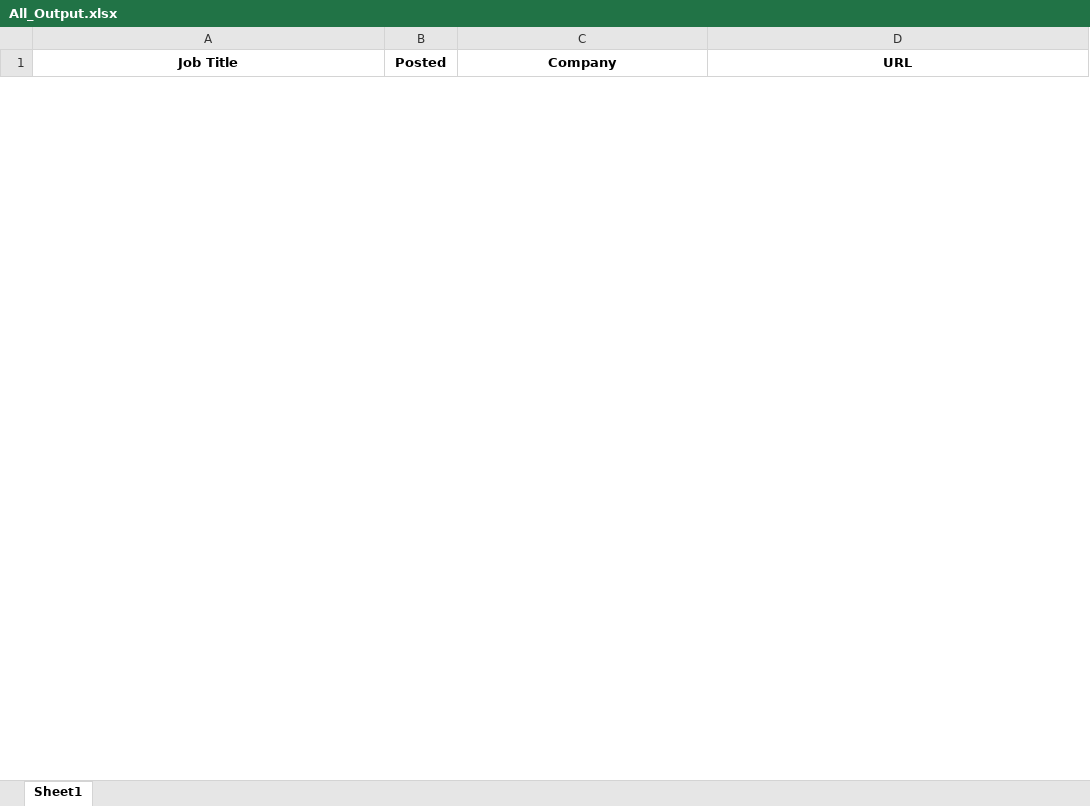
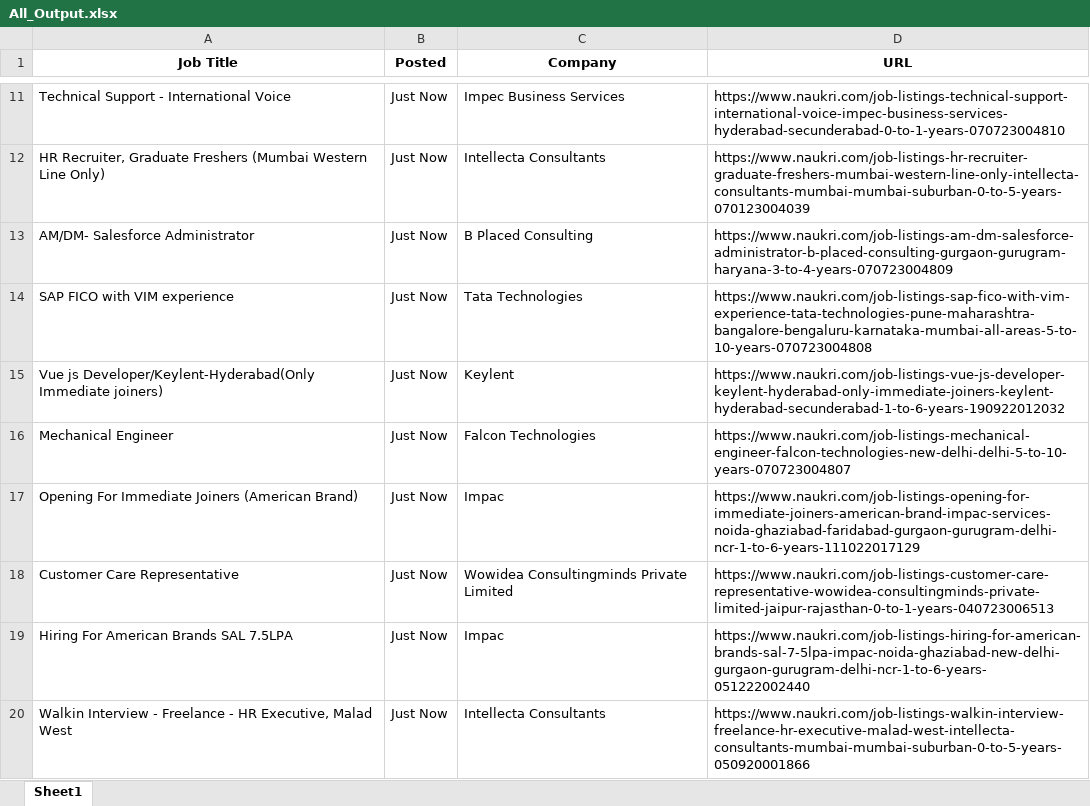
Before and after one commit to SAGAR-TAMANG/scraping-naukri-success-scholar, an Excel workbook: All_Output.xlsx, sheet Sheet1, drawn as a sheet; only a part is shown, gaps mark what is left out; values as stored, in another font and other column widths than the file's, no borders; the diff covers the shown part only; the diff names each change by its address in the sheet, - before the commit and + after, or states it on an @@ line.

```diff
--- a/All_Output.xlsx (sheet Sheet1)
+++ b/All_Output.xlsx (sheet Sheet1)
+row 11: Technical Support - International Voice | Just Now | Impec Business Services | https://www.naukri.com/job-listings-technical-support-international-voice-impec-business-services-hyderabad-secunderabad-0-to-1-years-070723004810
+row 12: HR Recruiter, Graduate Freshers (Mumbai Western Line Only) | Just Now | Intellecta Consultants | https://www.naukri.com/job-listings-hr-recruiter-graduate-freshers-mumbai-western-line-only-intellecta-consultants-mumbai-mumbai-suburban-0-to-5-years-070123004039
+row 13: AM/DM- Salesforce Administrator | Just Now | B Placed Consulting | https://www.naukri.com/job-listings-am-dm-salesforce-administrator-b-placed-consulting-gurgaon-gurugram-haryana-3-to-4-years-070723004809
+row 14: SAP FICO with VIM experience | Just Now | Tata Technologies | https://www.naukri.com/job-listings-sap-fico-with-vim-experience-tata-technologies-pune-maharashtra-bangalore-bengaluru-karnataka-mumbai-all-areas-5-to-10-years-070723004808
+row 15: Vue js Developer/Keylent-Hyderabad(Only Immediate joiners) | Just Now | Keylent | https://www.naukri.com/job-listings-vue-js-developer-keylent-hyderabad-only-immediate-joiners-keylent-hyderabad-secunderabad-1-to-6-years-190922012032
+row 16: Mechanical Engineer | Just Now | Falcon Technologies | https://www.naukri.com/job-listings-mechanical-engineer-falcon-technologies-new-delhi-delhi-5-to-10-years-070723004807
+row 17: Opening For Immediate Joiners (American Brand) | Just Now | Impac | https://www.naukri.com/job-listings-opening-for-immediate-joiners-american-brand-impac-services-noida-ghaziabad-faridabad-gurgaon-gurugram-delhi-ncr-1-to-6-years-111022017129
+row 18: Customer Care Representative | Just Now | Wowidea Consultingminds Private Limited | https://www.naukri.com/job-listings-customer-care-representative-wowidea-consultingminds-private-limited-jaipur-rajasthan-0-to-1-years-040723006513
+row 19: Hiring For American Brands SAL 7.5LPA | Just Now | Impac | https://www.naukri.com/job-listings-hiring-for-american-brands-sal-7-5lpa-impac-noida-ghaziabad-new-delhi-gurgaon-gurugram-delhi-ncr-1-to-6-years-051222002440
+row 20: Walkin Interview - Freelance - HR Executive, Malad West | Just Now | Intellecta Consultants | https://www.naukri.com/job-listings-walkin-interview-freelance-hr-executive-malad-west-intellecta-consultants-mumbai-mumbai-suburban-0-to-5-years-050920001866
```
Also changed, not shown: 107 added rows and 1 removed row elsewhere in this sheet, 2 other files.
